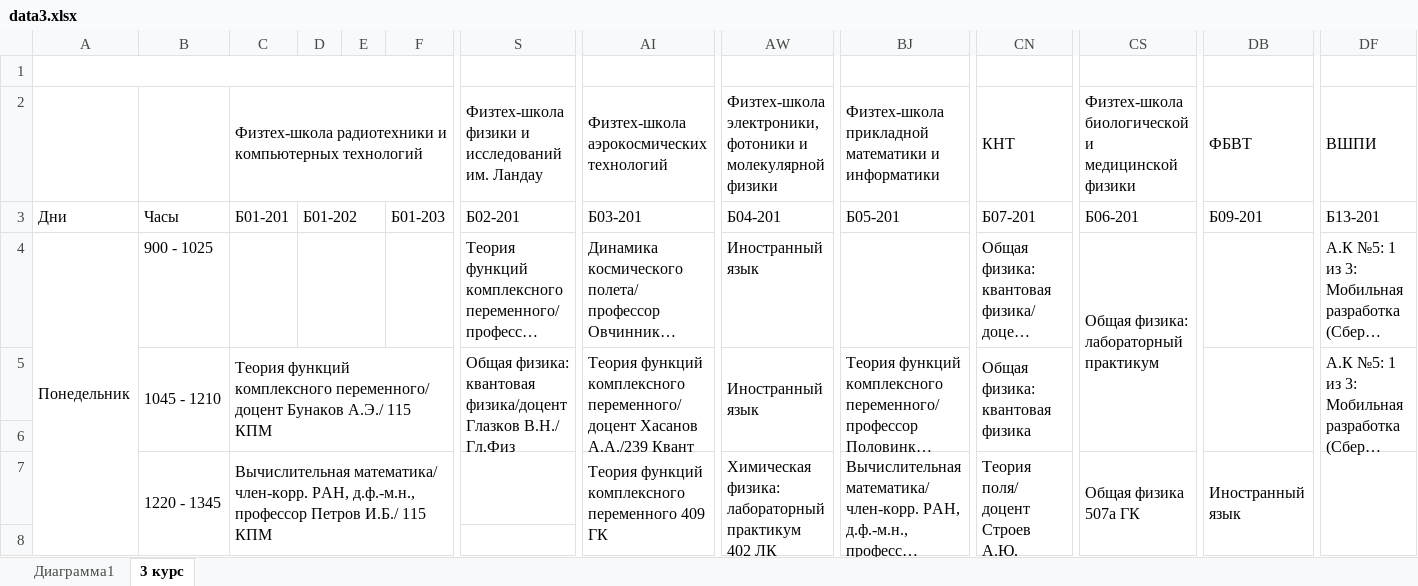
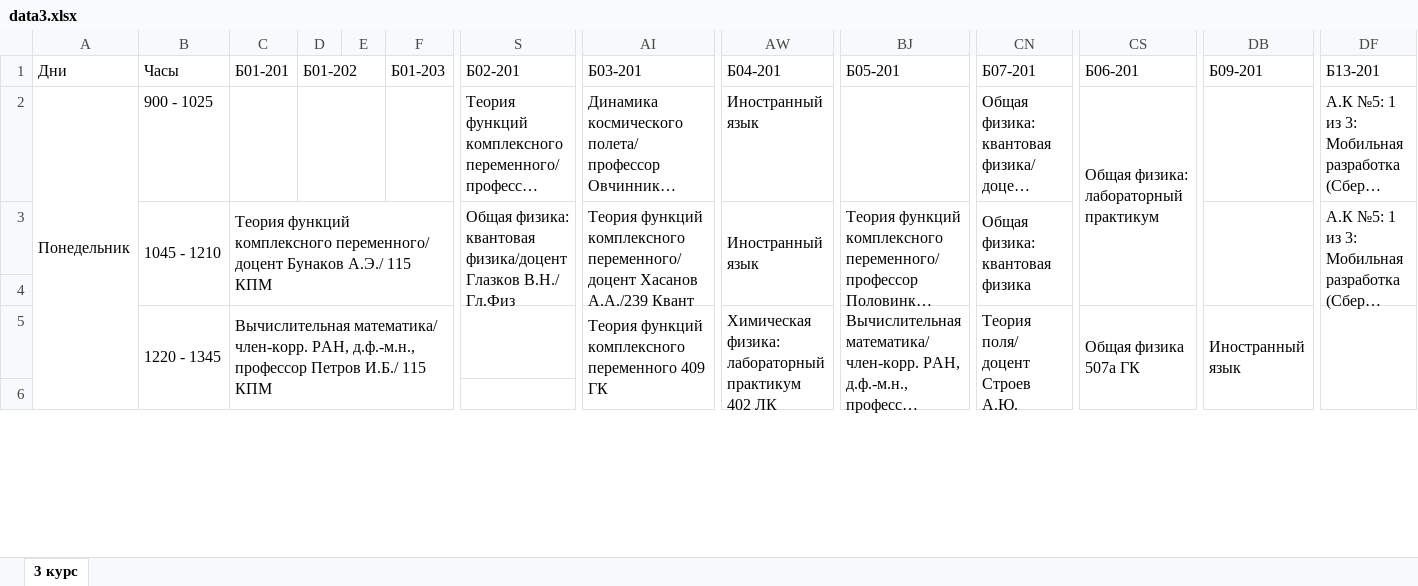
Before and after one commit to st2257st2257/mipt_book, an Excel workbook: backend/backend/main/migrations/data3.xlsx, sheet 3 курс, drawn as a sheet; only a part is shown, gaps mark what is left out; long unchanged cells end in …; values as stored, in another font and other column widths than the file's, no cell formats; rows hold the shown columns only; the diff names each change by its address in the sheet, - before the commit and + after, or states it on an @@ line.

```diff
--- a/backend/backend/main/migrations/data3.xlsx (sheet 3 курс)
+++ b/backend/backend/main/migrations/data3.xlsx (sheet 3 курс)
-sheet tab: Диаграмма1
-row 1: (empty)
-row 2:  |  | Физтех-школа радиотехники и компьютерных технологий |  |  |  | Физтех-школа физики и исследований им. Ландау | Физтех-школа аэрокосмических технологий | Физтех-школа электроники, фотоники и молекулярной физики | Физтех-школа прикладной математики и информатики | КНТ | Физтех-школа биологической и медицинской физики | ФБВТ | ВШПИ
```
Also changed, not shown: cell formats, charts or pictures, backend/backend/main/migrations/data1.xlsx, backend/backend/main/migrations/data2.xlsx, 23 other files.
